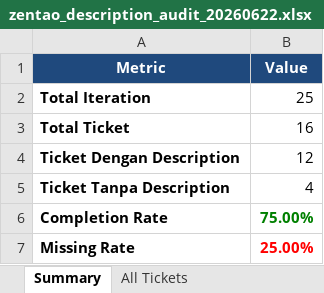
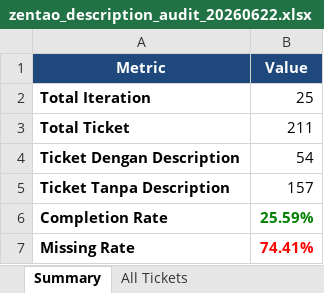
Before and after one commit to dystianen/bot-crawler-zentao, an Excel workbook: zentao_description_audit_20260622.xlsx, sheet Summary, drawn as a sheet; values as stored, in another font and other column widths than the file's, no borders; the diff names each change by its address in the sheet, - before the commit and + after, or states it on an @@ line.

```diff
--- a/zentao_description_audit_20260622.xlsx (sheet Summary)
+++ b/zentao_description_audit_20260622.xlsx (sheet Summary)
-B3 (Value): 16
+B3 (Value): 211
-B4 (Value): 12
+B4 (Value): 54
-B5 (Value): 4
+B5 (Value): 157
-B6 (Value): 75.00%
+B6 (Value): 25.59%
-B7 (Value): 25.00%
+B7 (Value): 74.41%
```
Also changed, not shown: sheet All Tickets, sheet Missing Description, 1 other file.
